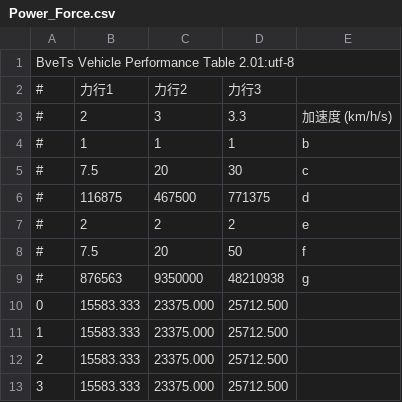
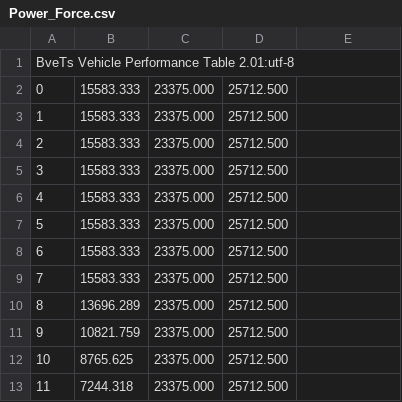
Before and after one commit to akashiyaki01c/BveKobeCitySubway, a CSV file: Yumekamome/Vehicle/5000/Performance/Power_Force.csv, drawn as a sheet; only a part is shown; the shorter side is filled out with more unchanged rows.

```diff
--- a/Yumekamome/Vehicle/5000/Performance/Power_Force.csv
+++ b/Yumekamome/Vehicle/5000/Performance/Power_Force.csv
@@ -1,10 +1,2 @@
 BveTs Vehicle Performance Table 2.01:utf-8
-#,力行1,力行2,力行3
-#,2,3,3.3,加速度 (km/h/s)
-#,1,1,1,b
-#,7.5,20,30,c
-#,116875,467500,771375,d
-#,2,2,2,e
-#,7.5,20,50,f
-#,876563,9350000,48210938,g
 0,15583.333,23375.000,25712.500
```
Also changed, not shown: Yumekamome/Vehicle/5000/Performance/Power_MaxForce.csv, 1 other file.
